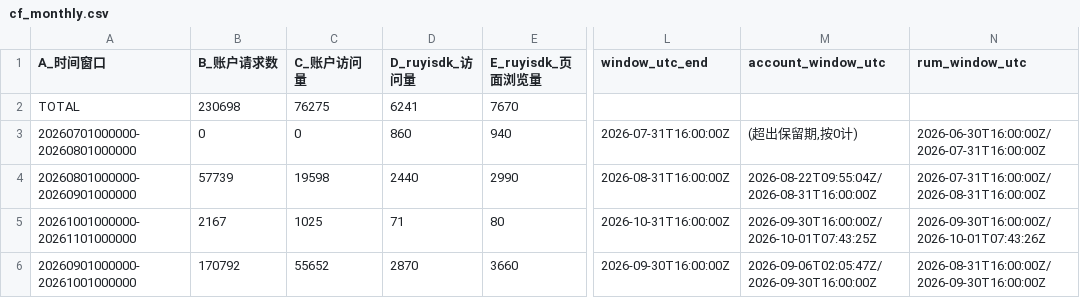
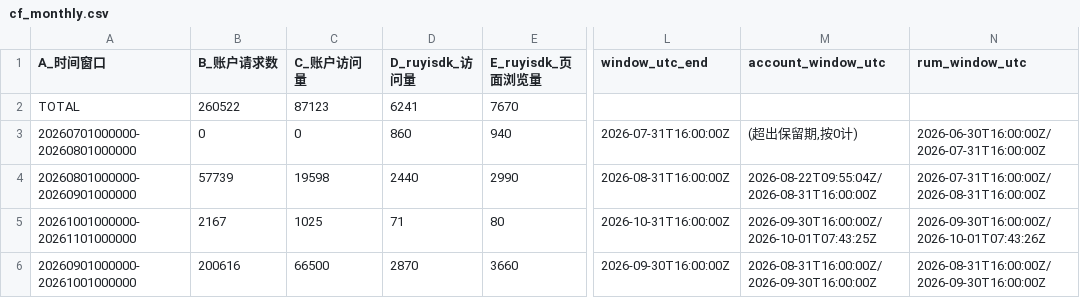
Before and after one commit to xijing21/ruyisdk-stats-result-backup, a CSV file: cf-stats/results-monthly/cf_monthly.csv, drawn as a sheet; only a part is shown, gaps mark what is left out; the diff names each change by its address in the sheet, - before the commit and + after, or states it on an @@ line.

```diff
--- a/cf-stats/results-monthly/cf_monthly.csv
+++ b/cf-stats/results-monthly/cf_monthly.csv
-B2 (B_账户请求数): 230698
+B2 (B_账户请求数): 260522
-C2 (C_账户访问量): 76275
+C2 (C_账户访问量): 87123
-B6 (B_账户请求数): 170792
+B6 (B_账户请求数): 200616
-C6 (C_账户访问量): 55652
+C6 (C_账户访问量): 66500
-M6 (account_window_utc): 2026-09-06T02:05:47Z/2026-09-30T16:00:00Z
+M6 (account_window_utc): 2026-08-31T16:00:00Z/2026-09-30T16:00:00Z
```
Also changed, not shown: cf-stats/results-weekly/cf_weekly.csv, 14 other files.
